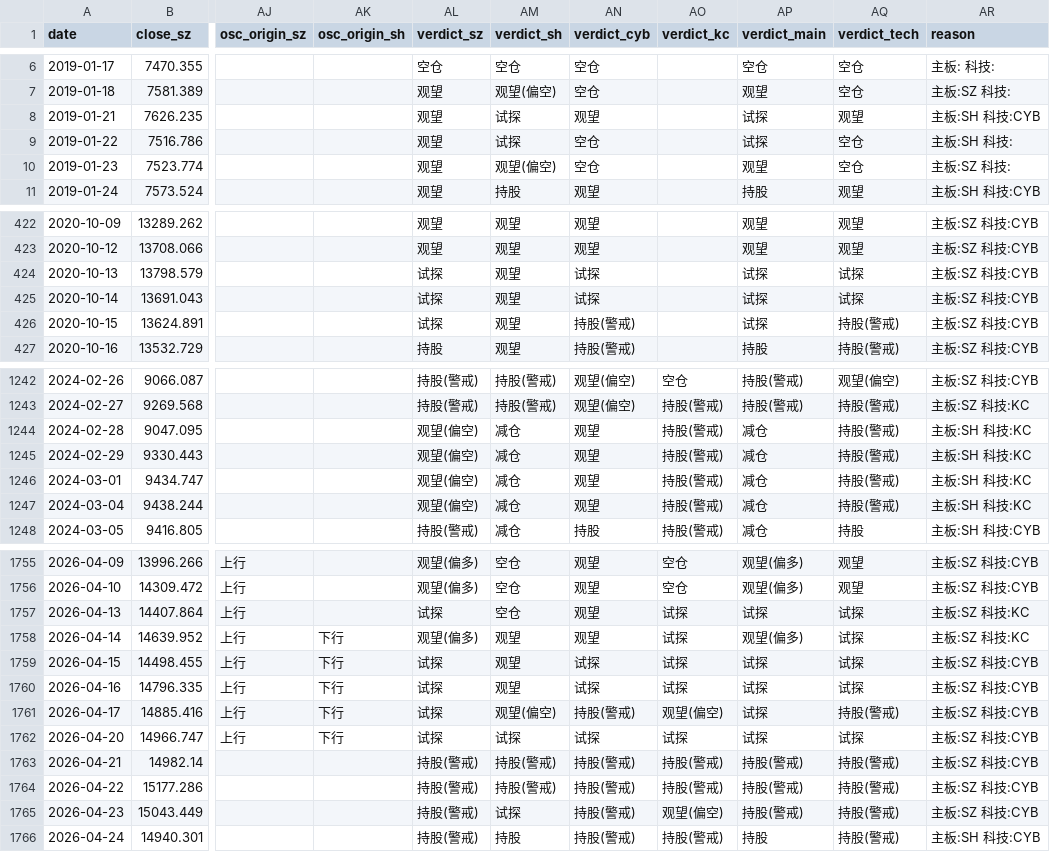
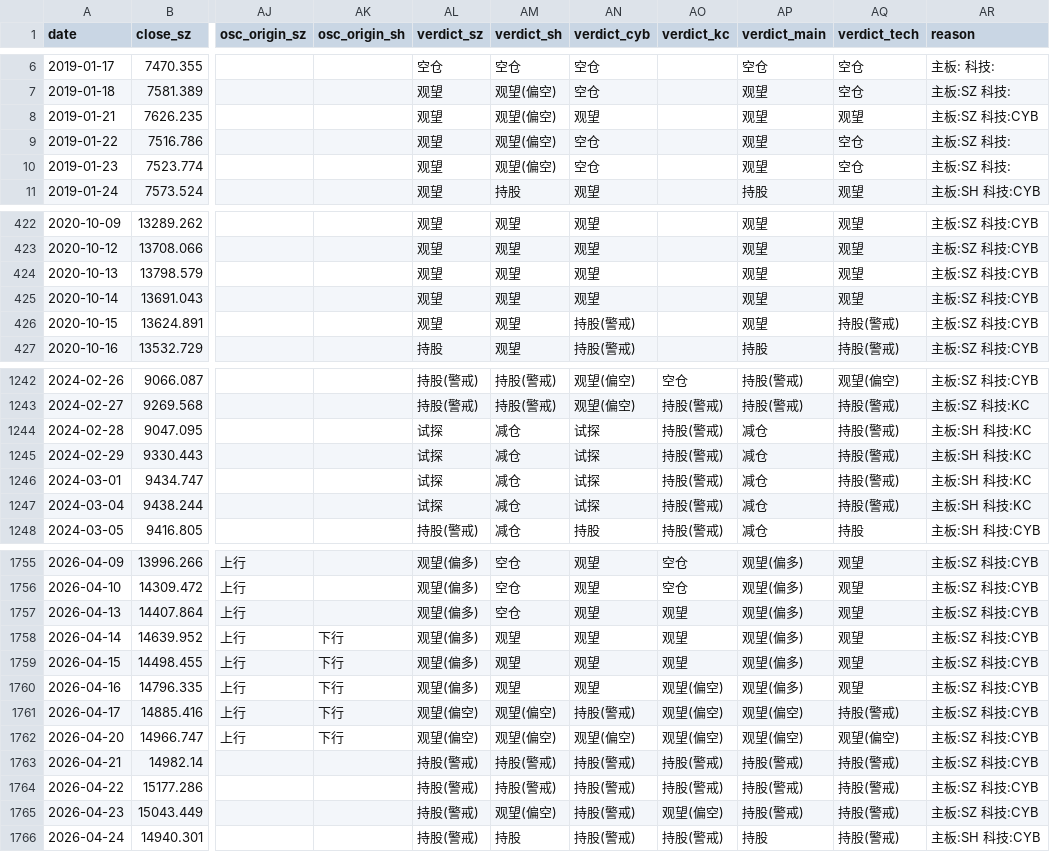
Before and after one commit to Tadalafil-cure/agent-skills, a CSV file: XuXiaoming-StockTradingStrategy/data/verdict_v7.csv, drawn as a sheet; only a part is shown, gaps mark what is left out; the diff covers the shown part only; the diff names each change by its address in the sheet, - before the commit and + after, or states it on an @@ line.

```diff
--- a/XuXiaoming-StockTradingStrategy/data/verdict_v7.csv
+++ b/XuXiaoming-StockTradingStrategy/data/verdict_v7.csv
-AM8:AM9 (verdict_sh): 试探
+AM8:AM9 (verdict_sh): 观望(偏空)
-AP8:AP9 (verdict_main): 试探
+AP8:AP9 (verdict_main): 观望
-AR8 (reason): 主板:SH 科技:CYB
+AR8 (reason): 主板:SZ 科技:CYB
-AR9 (reason): 主板:SH 科技:
+AR9 (reason): 主板:SZ 科技:
-AL424:AL426 (verdict_sz): 试探
+AL424:AL426 (verdict_sz): 观望
-AN424:AN425 (verdict_cyb): 试探
+AN424:AN425 (verdict_cyb): 观望
-AP424:AP426 (verdict_main): 试探
+AP424:AP426 (verdict_main): 观望
-AQ424:AQ425 (verdict_tech): 试探
+AQ424:AQ425 (verdict_tech): 观望
-AL1244:AL1247 (verdict_sz): 观望(偏空)
+AL1244:AL1247 (verdict_sz): 试探
-AN1244:AN1247 (verdict_cyb): 观望
+AN1244:AN1247 (verdict_cyb): 试探
-AL1757 (verdict_sz): 试探
+AL1757 (verdict_sz): 观望(偏多)
-AO1757:AO1759 (verdict_kc): 试探
+AO1757:AO1759 (verdict_kc): 观望
-AP1757 (verdict_main): 试探
+AP1757 (verdict_main): 观望(偏多)
-AQ1757:AQ1760 (verdict_tech): 试探
+AQ1757:AQ1760 (verdict_tech): 观望
-AR1757:AR1758 (reason): 主板:SZ 科技:KC
+AR1757:AR1758 (reason): 主板:SZ 科技:CYB
-AL1759:AL1760 (verdict_sz): 试探
+AL1759:AL1760 (verdict_sz): 观望(偏多)
-AN1759:AN1760 (verdict_cyb): 试探
+AN1759:AN1760 (verdict_cyb): 观望
-AP1759:AP1760 (verdict_main): 试探
+AP1759:AP1760 (verdict_main): 观望(偏多)
-AO1760 (verdict_kc): 试探
+AO1760 (verdict_kc): 观望(偏空)
-AL1761:AL1762 (verdict_sz): 试探
+AL1761:AL1762 (verdict_sz): 观望(偏空)
-AP1761:AP1762 (verdict_main): 试探
+AP1761:AP1762 (verdict_main): 观望(偏空)
-AM1762 (verdict_sh): 试探
+AM1762 (verdict_sh): 观望(偏空)
-AN1762 (verdict_cyb): 试探
+AN1762 (verdict_cyb): 观望(偏空)
-AO1762 (verdict_kc): 试探
+AO1762 (verdict_kc): 观望(偏空)
-AQ1762 (verdict_tech): 试探
+AQ1762 (verdict_tech): 观望(偏空)
-AM1765 (verdict_sh): 试探
+AM1765 (verdict_sh): 观望(偏空)
```
Also changed, not shown: 117 edited cells elsewhere in this file, 1 other file.
